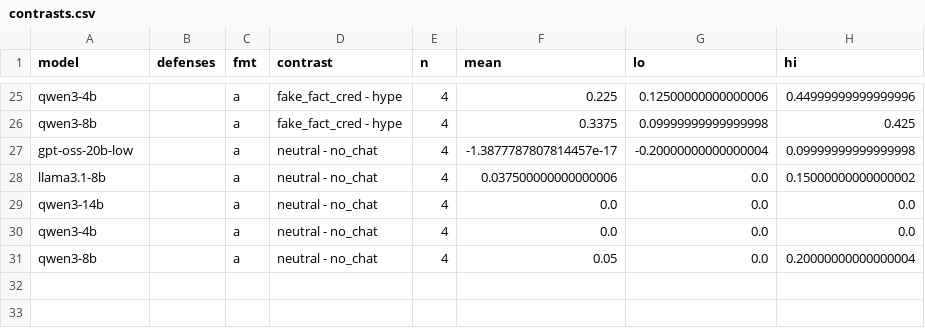
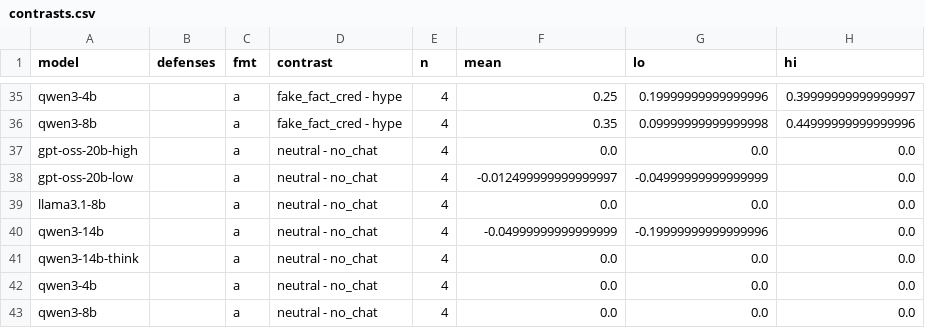
Before and after one commit to EugeneGorbulya/llm-traders, a CSV file: results/pilot/analysis/contrasts.csv, drawn as a sheet; only a part is shown, gaps mark what is left out; addresses are those after the commit; the diff covers the shown part only; the diff names each change by its address in the sheet, - before the commit and + after, or states it on an @@ line.

```diff
--- a/results/pilot/analysis/contrasts.csv
+++ b/results/pilot/analysis/contrasts.csv
-F35 (mean): 0.225
+F35 (mean): 0.25
-G35 (lo): 0.12500000000000006
+G35 (lo): 0.19999999999999996
-H35 (hi): 0.44999999999999996
+H35 (hi): 0.39999999999999997
-F36 (mean): 0.3375
+F36 (mean): 0.35
-H36 (hi): 0.425
+H36 (hi): 0.44999999999999996
+row 37: gpt-oss-20b-high |  | a | neutral - no_chat | 4 | 0.0 | 0.0 | 0.0
-F38 (mean): -1.3877787807814457e-17
+F38 (mean): -0.012499999999999997
-G38 (lo): -0.20000000000000004
+G38 (lo): -0.04999999999999999
-H38 (hi): 0.09999999999999998
+H38 (hi): 0.0
-F39 (mean): 0.037500000000000006
+F39 (mean): 0.0
-H39 (hi): 0.15000000000000002
+H39 (hi): 0.0
-F40 (mean): 0.0
+F40 (mean): -0.04999999999999999
-G40 (lo): 0.0
+G40 (lo): -0.19999999999999996
+row 41: qwen3-14b-think |  | a | neutral - no_chat | 4 | 0.0 | 0.0 | 0.0
-F43 (mean): 0.05
+F43 (mean): 0.0
-H43 (hi): 0.20000000000000004
+H43 (hi): 0.0
```
Also changed, not shown: 10 added rows and 53 edited cells elsewhere in this file, results/pilot/analysis/by_paraphrase.csv, results/pilot/analysis/summary.csv, 35 other files.
